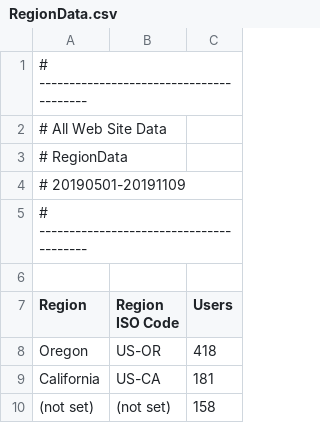
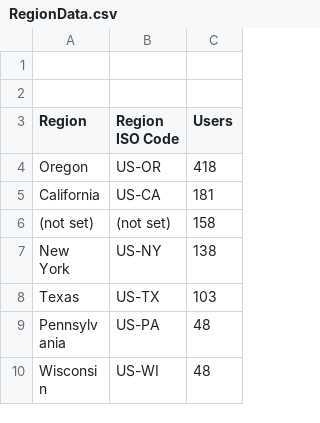
Before and after one commit to zsalar/GeoData, a CSV file: RegionData.csv, drawn as a sheet; only a part is shown; the shorter side is filled out with more unchanged rows.

Commit message:
Update RegionData.csv

```diff
--- a/RegionData.csv
+++ b/RegionData.csv
@@ -1,6 +1,2 @@
-# ----------------------------------------
-# All Web Site Data
-# RegionData
-# 20190501-20191109
-# ----------------------------------------
+
 
```
